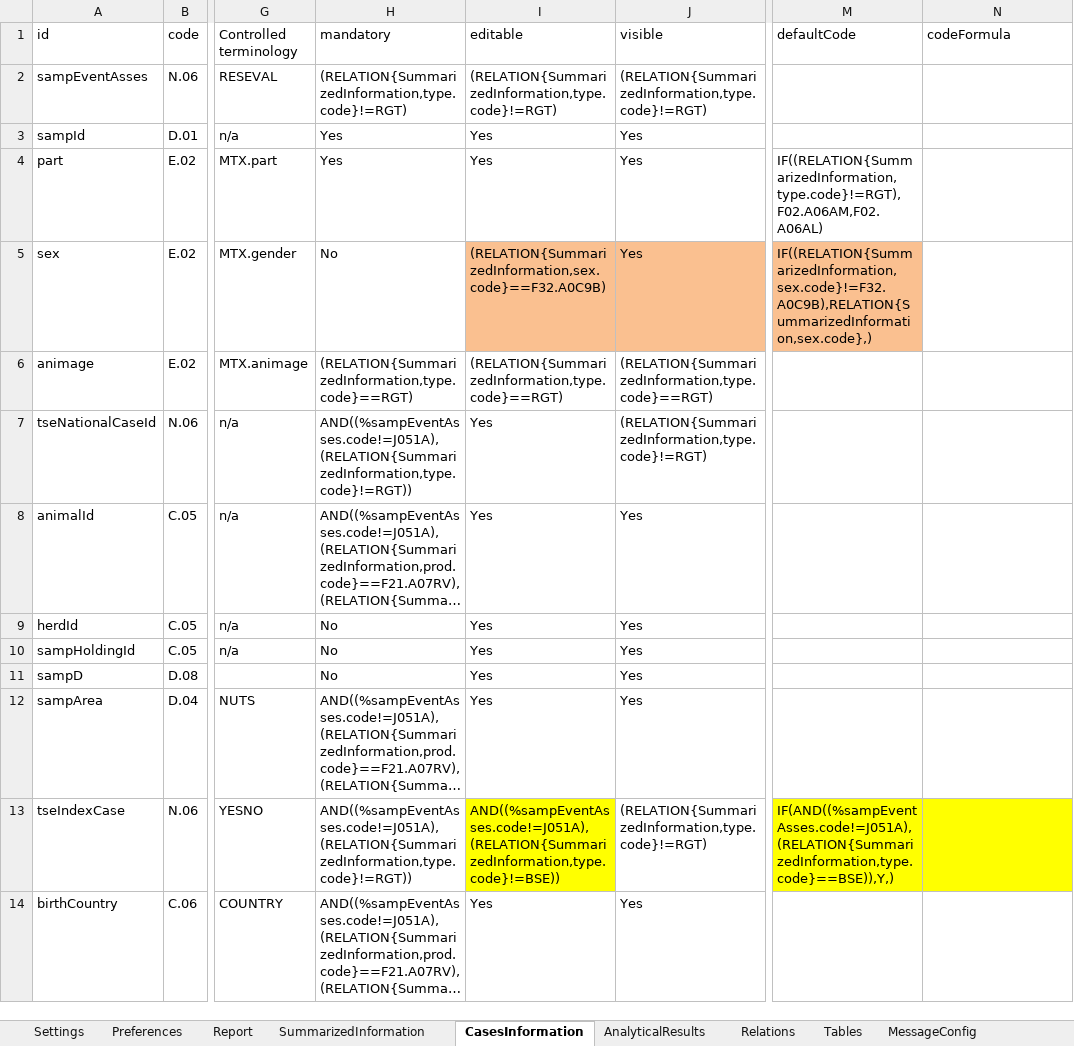
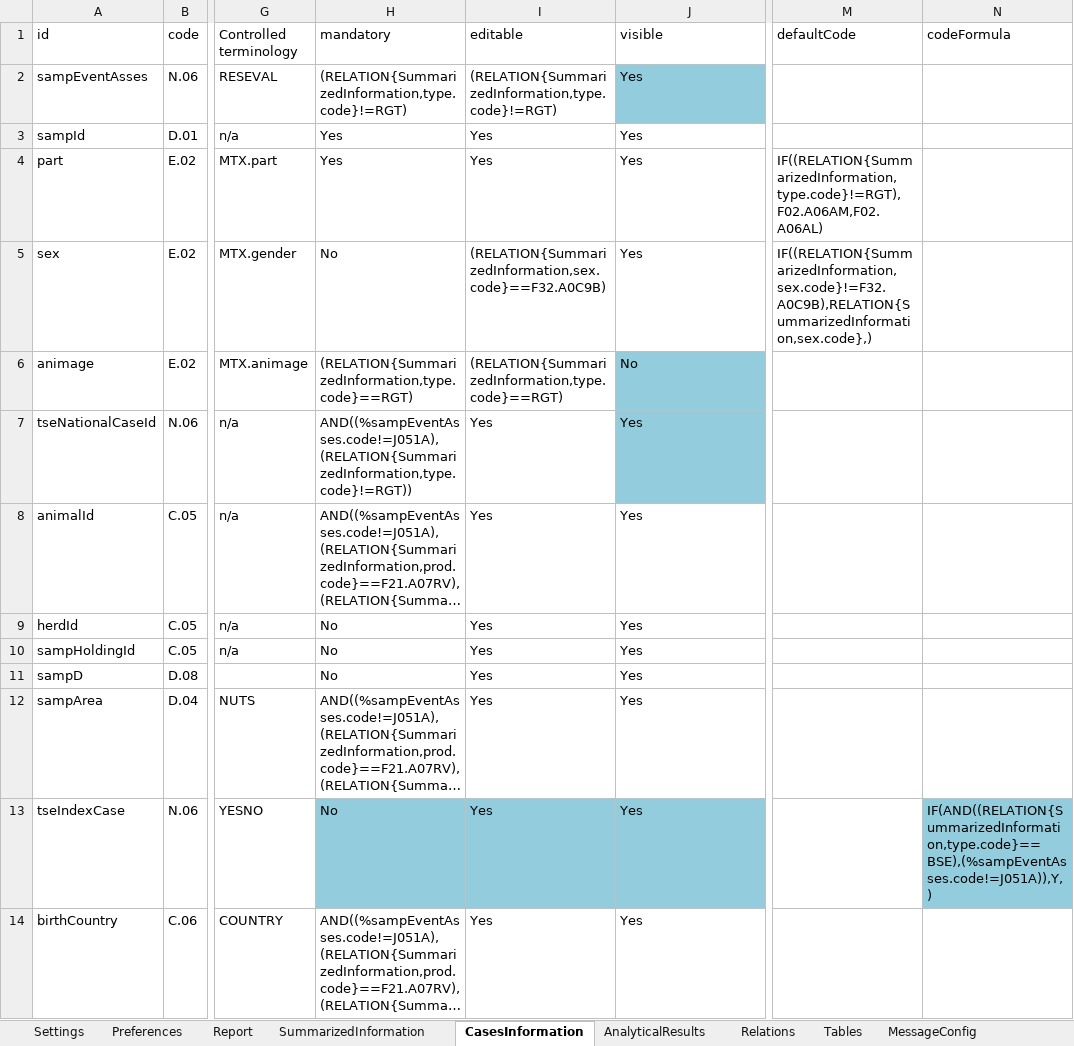
Before and after one commit to openefsa/tse-data-reporting-tool, an Excel workbook: compat/tablesSchema.1.2.4.xlsx, sheet CasesInformation, drawn as a sheet; only a part is shown, gaps mark what is left out; long unchanged cells end in …; values as stored, in another font and other column widths than the file's, no borders; table styles not drawn; the diff names each change by its address in the sheet, - before the commit and + after, or states it on an @@ line.

```diff
--- a/compat/tablesSchema.1.2.4.xlsx (sheet CasesInformation)
+++ b/compat/tablesSchema.1.2.4.xlsx (sheet CasesInformation)
-J2 (visible): (RELATION{SummarizedInformation,type.code}!=RGT)
+J2 (visible): Yes
-J2 fill: none
+J2 fill: #93CDDD
-I5:J5 fill: #FAC090
+I5:J5 fill: none
-M5 fill: #FAC090
+M5 fill: none
-J6 (visible): (RELATION{SummarizedInformation,type.code}==RGT)
+J6 (visible): No
-J6:J7 fill: none
+J6:J7 fill: #93CDDD
-J7 (visible): (RELATION{SummarizedInformation,type.code}!=RGT)
+J7 (visible): Yes
-H13 (mandatory): AND((%sampEventAsses.code!=J051A),(RELATION{SummarizedInformation,type.code}!=RGT))
+H13 (mandatory): No
-H13 fill: none
+H13 fill: #93CDDD
-I13 (editable): AND((%sampEventAsses.code!=J051A),(RELATION{SummarizedInformation,type.code}!=BSE))
+I13 (editable): Yes
-I13 fill: #FFFF00
+I13 fill: #93CDDD
-J13 (visible): (RELATION{SummarizedInformation,type.code}!=RGT)
+J13 (visible): Yes
-J13 fill: none
+J13 fill: #93CDDD
-M13 (defaultCode): IF(AND((%sampEventAsses.code!=J051A),(RELATION{SummarizedInformation,type.code}==BSE)),Y,)
+M13 (defaultCode): (empty)
-M13 fill: #FFFF00
+M13 fill: none
-N13 (codeFormula): (empty)
+N13 (codeFormula): IF(AND((RELATION{SummarizedInformation,type.code}==BSE),(%sampEventAsses.code!=J051A)),Y,)
-N13 fill: #FFFF00
+N13 fill: #93CDDD
```
Also changed, not shown: sheet SummarizedInformation, sheet MessageConfig, target/classes/tablesSchema.xlsx, 14 other files.
